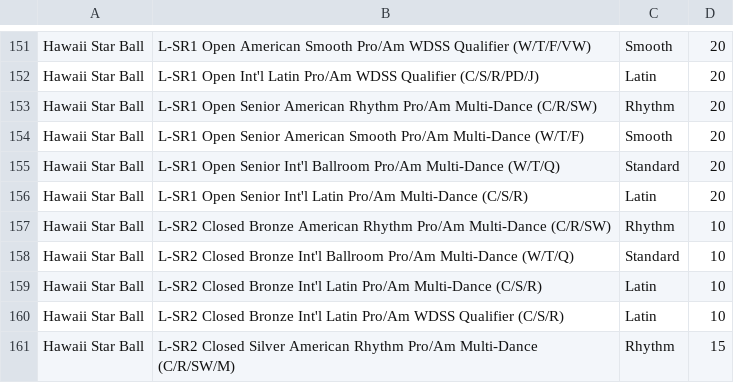
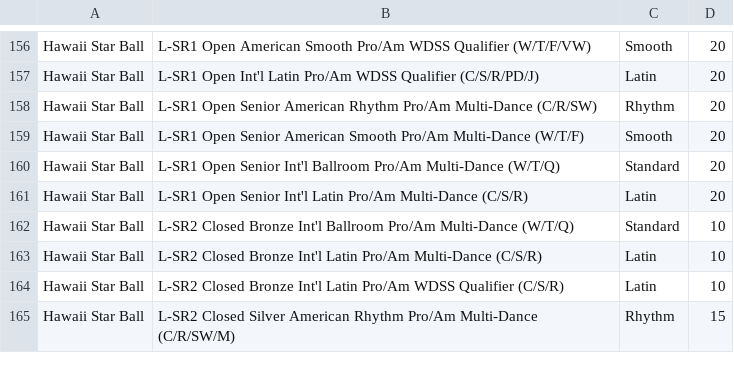
Before and after one commit to dlanghorne0428/heatsheet, a CSV file: data/2019/Comps/Hawaii Star Ball/events.csv, drawn as a sheet; only a part is shown, gaps mark what is left out; the diff covers the shown part only.

```diff
--- a/data/2019/Comps/Hawaii Star Ball/events.csv
+++ b/data/2019/Comps/Hawaii Star Ball/events.csv
@@ -156,3 +161,2 @@ Hawaii Star Ball,L-SR1 Open Senior Int'l Ballroom Pro/Am Multi-Dance (W/T/Q),Sta
 Hawaii Star Ball,L-SR1 Open Senior Int'l Latin Pro/Am Multi-Dance (C/S/R),Latin,20
-Hawaii Star Ball,L-SR2 Closed Bronze American Rhythm Pro/Am Multi-Dance (C/R/SW),Rhythm,10
 Hawaii Star Ball,L-SR2 Closed Bronze Int'l Ballroom Pro/Am Multi-Dance (W/T/Q),Standard,10
```
Also changed, not shown: 12 added rows and 7 removed rows elsewhere in this file, 7 other files.
